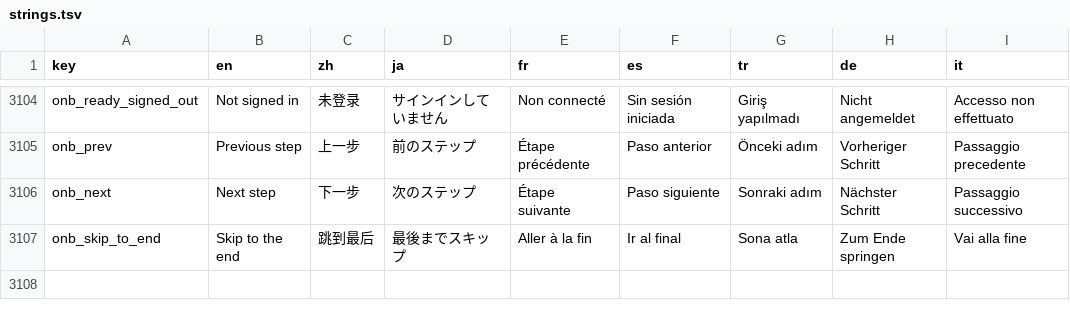
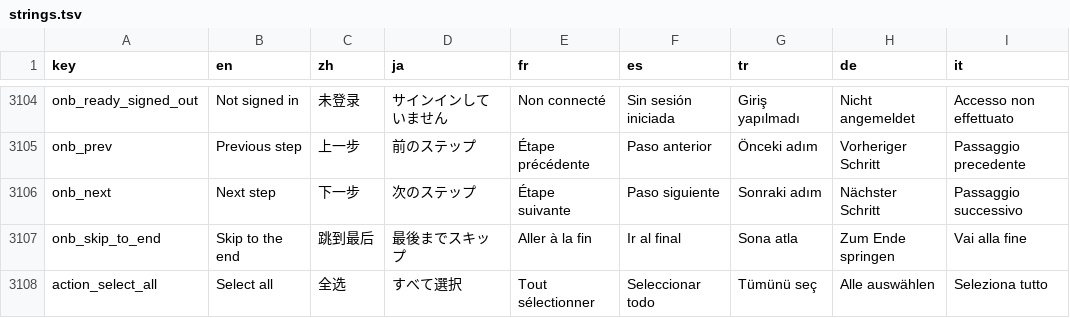
Before and after one commit to tryptz/Tryptify, a TSV file: app/l10n/strings.tsv, drawn as a sheet; only a part is shown, gaps mark what is left out; the diff names each change by its address in the sheet, - before the commit and + after, or states it on an @@ line.

Commit message:
Select all in the song selection bar
Every multi-select list held whole (playlists, albums, artists,
Favorites, Downloads, folders, search, Discover shelves, genre charts,
the local detail pages) gets a Select all button in its selection bar.
It hides once everything is selected.

```diff
--- a/app/l10n/strings.tsv
+++ b/app/l10n/strings.tsv
+row 3108: action_select_all | Select all | 全选 | すべて選択 | Tout sélectionner | Seleccionar todo | Tümünü seç | Alle auswählen | Seleziona tutto
```
Also changed, not shown: 21 other files.
